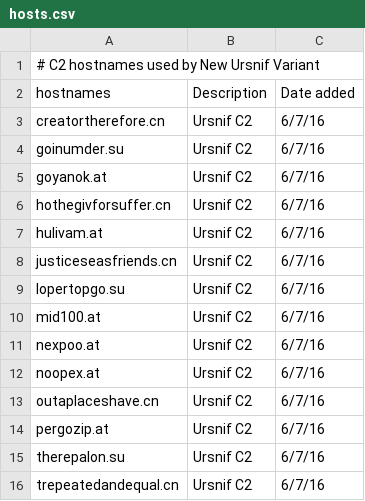
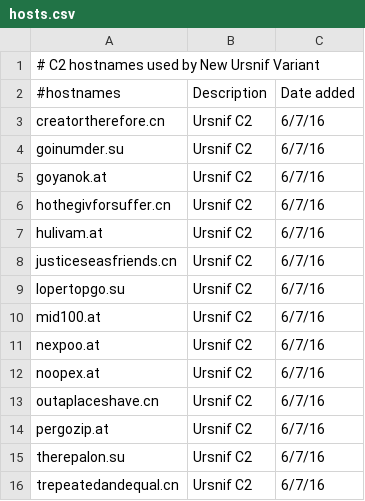
Before and after one commit to smashfruit/indicators, a CSV file: Blogs/New URSNIF Targeting Italy and US/hosts.csv, drawn as a sheet.

```diff
--- a/Blogs/New URSNIF Targeting Italy and US/hosts.csv
+++ b/Blogs/New URSNIF Targeting Italy and US/hosts.csv
@@ -1,3 +1,3 @@
 # C2 hostnames used by New Ursnif Variant,,
-hostnames,Description,Date added
+#hostnames,Description,Date added
 creatortherefore.cn,Ursnif C2,6/7/16
```
Also changed, not shown: Blogs/Me and Mr Robot Tracking the Actor Behind the MAN1 Crypter/url.csv, Blogs/New URSNIF Targeting Italy and US/hashes.csv, 18 other files.
